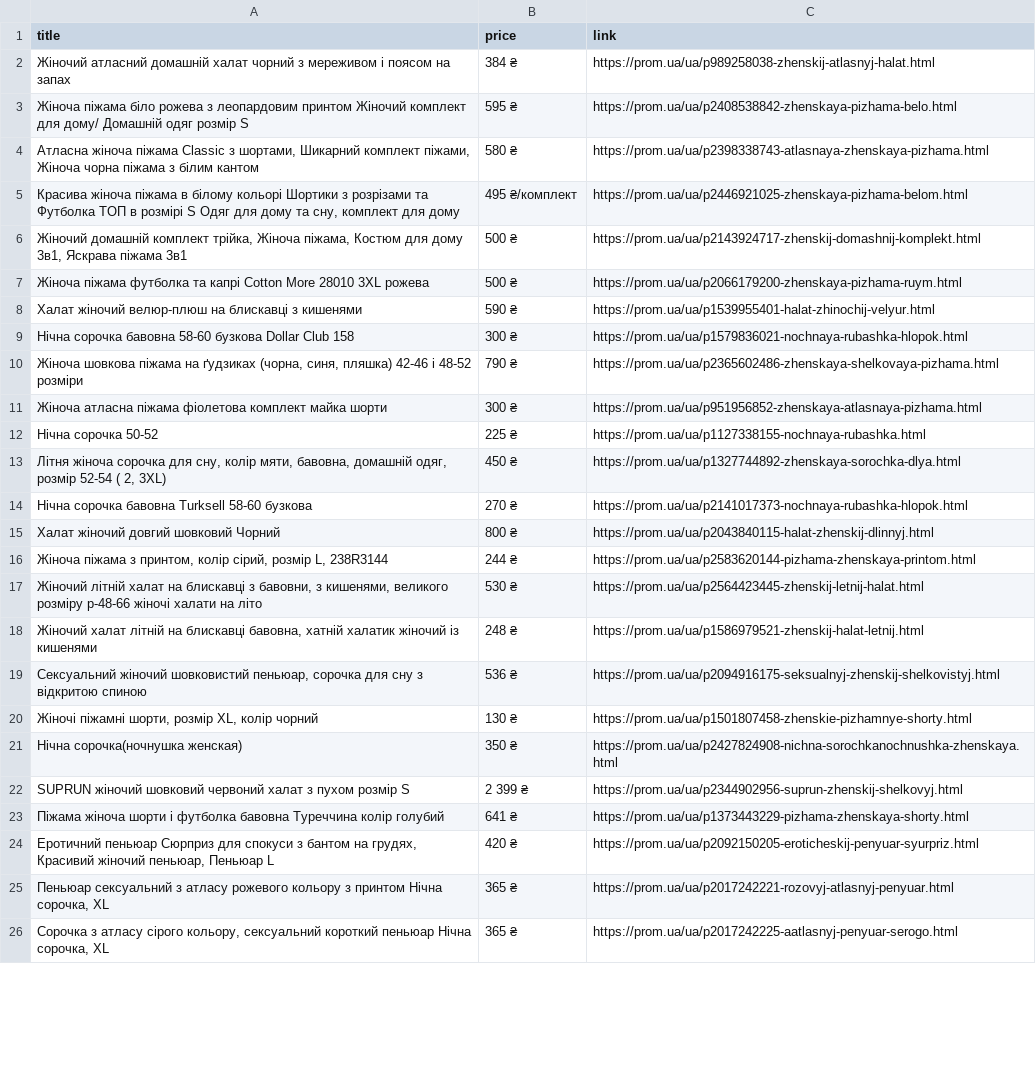
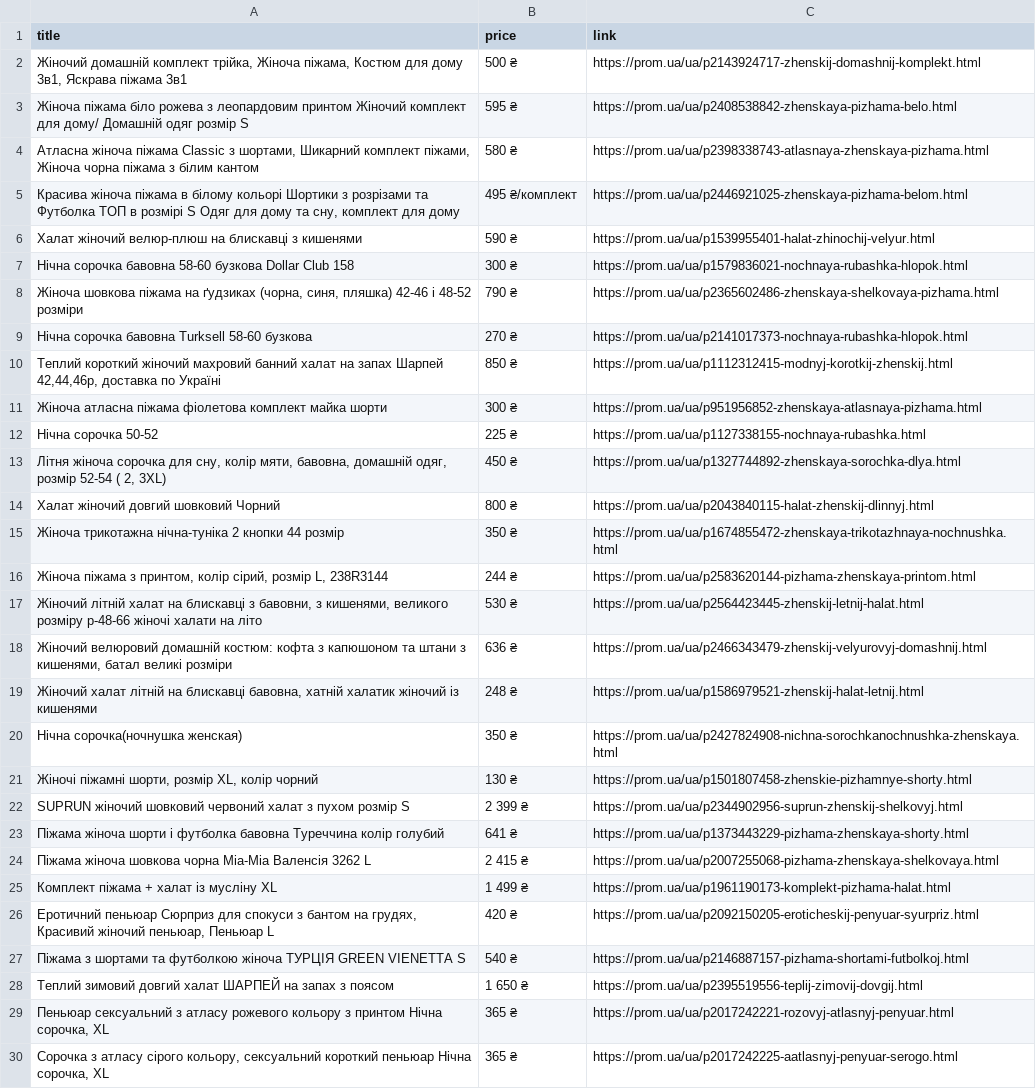
Before and after one commit to serenitymea/promparser, a CSV file: output/prom_products.csv, drawn as a sheet; only a part is shown; the diff covers the shown part only.

```diff
--- a/output/prom_products.csv
+++ b/output/prom_products.csv
@@ -1,3 +1,3 @@
 title,price,link
-Жіночий атласний домашній халат чорний з мереживом і поясом на запах,384 ₴,https://prom.ua/ua/p989258038-zhenskij-atlasnyj-halat.html
+"Жіночий домашній комплект трійка, Жіноча піжама, Костюм для дому 3в1, Яскрава піжама 3в1",500 ₴,https://prom.ua/ua/p2143924717-zhenskij-domashnij-komplekt.html
 Жіноча піжама біло рожева з леопардовим принтом Жіночий комплект для дому/ Домашній одяг розмір S,595 ₴,https://prom.ua/ua/p2408538842-zhenskaya-pizhama-belo.html
@@ -5,4 +5,2 @@ title,price,link
 "Красива жіноча піжама в білому кольорі Шортики з розрізами та Футболка ТОП в розмірі S Одяг для дому та сну, комплект для дому",495 ₴/комплект,https://prom.ua/ua/p2446921025-zhenskaya-pizhama-belom.html
-"Жіночий домашній комплект трійка, Жіноча піжама, Костюм для дому 3в1, Яскрава піжама 3в1",500 ₴,https://prom.ua/ua/p2143924717-zhenskij-domashnij-komplekt.html
-Жіноча піжама футболка та капрі Cotton More 28010 3XL рожева,500 ₴,https://prom.ua/ua/p2066179200-zhenskaya-pizhama-ruym.html
 Халат жіночий велюр-плюш на блискавці з кишенями,590 ₴,https://prom.ua/ua/p1539955401-halat-zhinochij-velyur.html
@@ -10,2 +8,4 @@ title,price,link
 "Жіноча шовкова піжама на ґудзиках (чорна, синя, пляшка) 42-46 і 48-52 розміри",790 ₴,https://prom.ua/ua/p2365602486-zhenskaya-shelkovaya-pizhama.html
+Нічна сорочка бавовна Turksell 58-60 бузкова,270 ₴,https://prom.ua/ua/p2141017373-nochnaya-rubashka-hlopok.html
+"Теплий короткий жіночий махровий банний халат на запах Шарпей 42,44,46р, доставка по Україні",850 ₴,https://prom.ua/ua/p1112312415-modnyj-korotkij-zhenskij.html
 Жіноча атласна піжама фіолетова комплект майка шорти,300 ₴,https://prom.ua/ua/p951956852-zhenskaya-atlasnaya-pizhama.html
@@ -13,13 +13,17 @@ title,price,link
 "Літня жіноча сорочка для сну, колір мяти, бавовна, домашній одяг, розмір 52-54 ( 2, 3XL)",450 ₴,https://prom.ua/ua/p1327744892-zhenskaya-sorochka-dlya.html
-Нічна сорочка бавовна Turksell 58-60 бузкова,270 ₴,https://prom.ua/ua/p2141017373-nochnaya-rubashka-hlopok.html
 Халат жіночий довгий шовковий Чорний,800 ₴,https://prom.ua/ua/p2043840115-halat-zhenskij-dlinnyj.html
+Жіноча трикотажна нічна-туніка 2 кнопки 44 розмір,350 ₴,https://prom.ua/ua/p1674855472-zhenskaya-trikotazhnaya-nochnushka.html
 "Жіноча піжама з принтом, колір сірий, розмір L, 238R3144",244 ₴,https://prom.ua/ua/p2583620144-pizhama-zhenskaya-printom.html
 "Жіночий літній халат на блискавці з бавовни, з кишенями, великого розміру р-48-66 жіночі халати на літо",530 ₴,https://prom.ua/ua/p2564423445-zhenskij-letnij-halat.html
+"Жіночий велюровий домашній костюм: кофта з капюшоном та штани з кишенями, батал великі розміри",636 ₴,https://prom.ua/ua/p2466343479-zhenskij-velyurovyj-domashnij.html
 "Жіночий халат літній на блискавці бавовна, хатній халатик жіночий із кишенями",248 ₴,https://prom.ua/ua/p1586979521-zhenskij-halat-letnij.html
-"Сексуальний жіночий шовковистий пеньюар, сорочка для сну з відкритою спиною",536 ₴,https://prom.ua/ua/p2094916175-seksualnyj-zhenskij-shelkovistyj.html
+Нічна сорочка(ночнушка женская),350 ₴,https://prom.ua/ua/p2427824908-nichna-sorochkanochnushka-zhenskaya.html
 "Жіночі піжамні шорти, розмір XL, колір чорний",130 ₴,https://prom.ua/ua/p1501807458-zhenskie-pizhamnye-shorty.html
-Нічна сорочка(ночнушка женская),350 ₴,https://prom.ua/ua/p2427824908-nichna-sorochkanochnushka-zhenskaya.html
 SUPRUN жіночий шовковий червоний халат з пухом розмір S,2 399 ₴,https://prom.ua/ua/p2344902956-suprun-zhenskij-shelkovyj.html
 Піжама жіноча шорти і футболка бавовна Туреччина колір голубий,641 ₴,https://prom.ua/ua/p1373443229-pizhama-zhenskaya-shorty.html
+Піжама жіноча шовкова чорна Mia-Mia Валенсія 3262 L,2 415 ₴,https://prom.ua/ua/p2007255068-pizhama-zhenskaya-shelkovaya.html
+Комплект піжама + халат із мусліну XL,1 499 ₴,https://prom.ua/ua/p1961190173-komplekt-pizhama-halat.html
 "Еротичний пеньюар Сюрприз для спокуси з бантом на грудях, Красивий жіночий пеньюар, Пеньюар L",420 ₴,https://prom.ua/ua/p2092150205-eroticheskij-penyuar-syurpriz.html
+Піжама з шортами та футболкою жіноча ТУРЦІЯ GREEN VIENETTA S,540 ₴,https://prom.ua/ua/p2146887157-pizhama-shortami-futbolkoj.html
+Теплий зимовий довгий халат ШАРПЕЙ на запах з поясом,1 650 ₴,https://prom.ua/ua/p2395519556-teplij-zimovij-dovgij.html
 "Пеньюар сексуальний з атласу рожевого кольору з принтом Нічна сорочка, XL",365 ₴,https://prom.ua/ua/p2017242221-rozovyj-atlasnyj-penyuar.html
```
Also changed, not shown: 7 added rows, 10 removed rows and 1 moved row elsewhere in this file, 6 other files.
